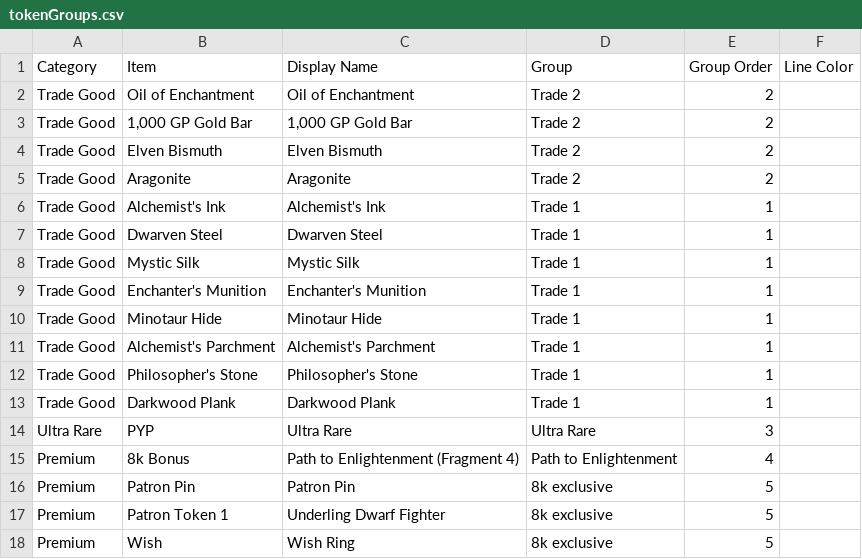
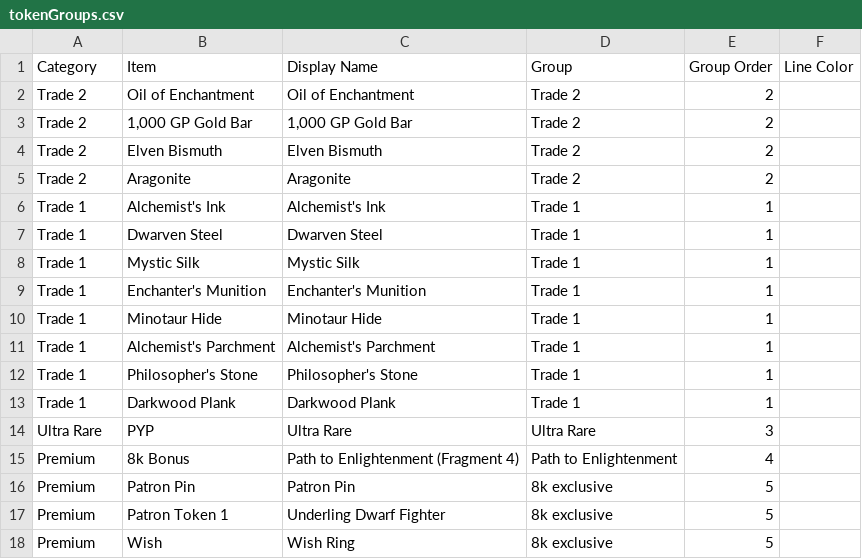
Before and after one commit to mjdomask-jpg/trueDungeonAuctionPrices, a CSV file: public/data/tokenGroups.csv, drawn as a sheet; only a part is shown.

```diff
--- a/public/data/tokenGroups.csv
+++ b/public/data/tokenGroups.csv
@@ -1,14 +1,14 @@
 Category,Item,Display Name,Group,Group Order,Line Color
-Trade Good,Oil of Enchantment,Oil of Enchantment,Trade 2,2,
-Trade Good,"1,000 GP Gold Bar","1,000 GP Gold Bar",Trade 2,2,
-Trade Good,Elven Bismuth,Elven Bismuth,Trade 2,2,
-Trade Good,Aragonite,Aragonite,Trade 2,2,
-Trade Good,Alchemist's Ink,Alchemist's Ink,Trade 1,1,
-Trade Good,Dwarven Steel,Dwarven Steel,Trade 1,1,
-Trade Good,Mystic Silk,Mystic Silk,Trade 1,1,
-Trade Good,Enchanter's Munition,Enchanter's Munition,Trade 1,1,
-Trade Good,Minotaur Hide,Minotaur Hide,Trade 1,1,
-Trade Good,Alchemist's Parchment,Alchemist's Parchment,Trade 1,1,
-Trade Good,Philosopher's Stone,Philosopher's Stone,Trade 1,1,
-Trade Good,Darkwood Plank,Darkwood Plank,Trade 1,1,
+Trade 2,Oil of Enchantment,Oil of Enchantment,Trade 2,2,
+Trade 2,"1,000 GP Gold Bar","1,000 GP Gold Bar",Trade 2,2,
+Trade 2,Elven Bismuth,Elven Bismuth,Trade 2,2,
+Trade 2,Aragonite,Aragonite,Trade 2,2,
+Trade 1,Alchemist's Ink,Alchemist's Ink,Trade 1,1,
+Trade 1,Dwarven Steel,Dwarven Steel,Trade 1,1,
+Trade 1,Mystic Silk,Mystic Silk,Trade 1,1,
+Trade 1,Enchanter's Munition,Enchanter's Munition,Trade 1,1,
+Trade 1,Minotaur Hide,Minotaur Hide,Trade 1,1,
+Trade 1,Alchemist's Parchment,Alchemist's Parchment,Trade 1,1,
+Trade 1,Philosopher's Stone,Philosopher's Stone,Trade 1,1,
+Trade 1,Darkwood Plank,Darkwood Plank,Trade 1,1,
 Ultra Rare,PYP,Ultra Rare,Ultra Rare,3,
```
Also changed, not shown: 3 other files.
